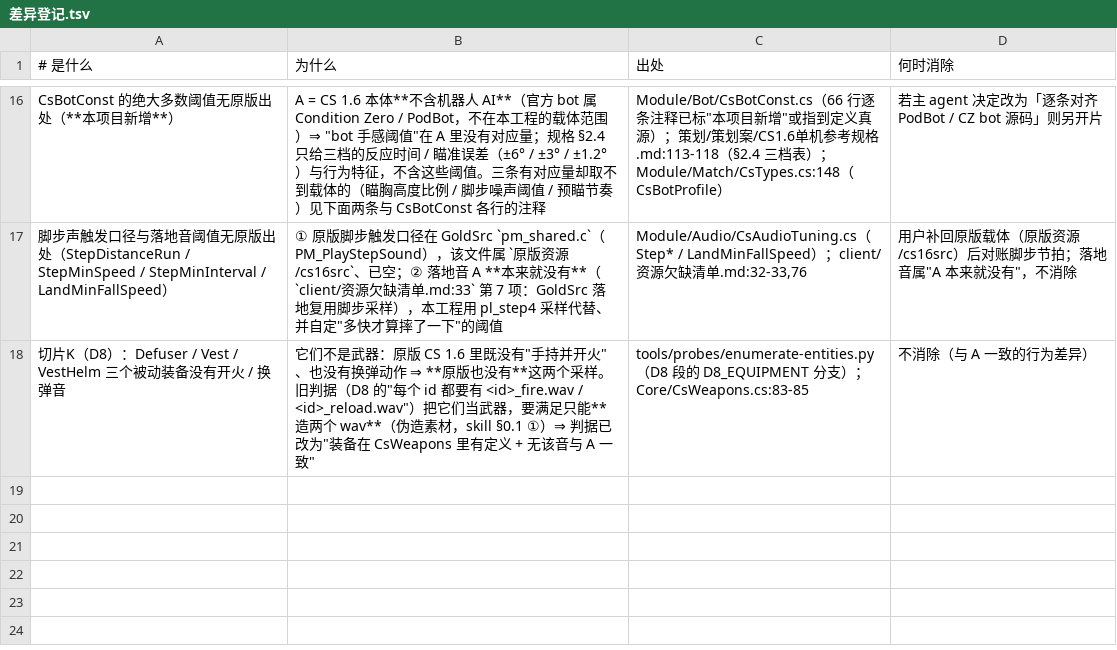
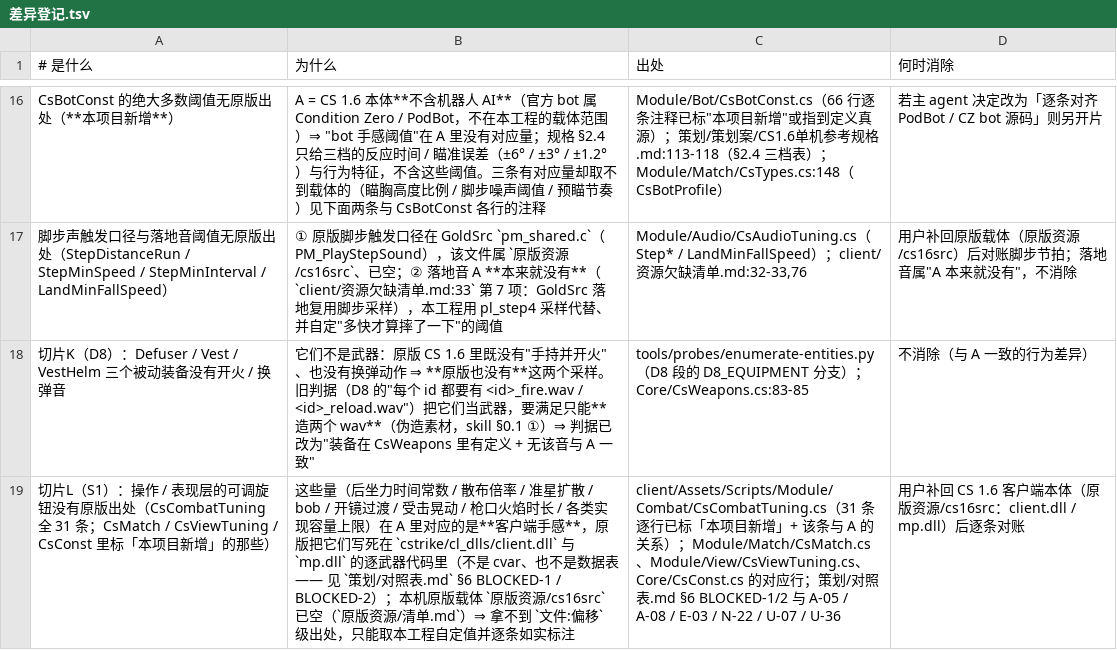
Before and after one commit to qw576483/clover-project-cs16, a TSV file: 策划/差异登记.tsv, drawn as a sheet; only a part is shown, gaps mark what is left out; the diff names each change by its address in the sheet, - before the commit and + after, or states it on an @@ line.

```diff
--- a/策划/差异登记.tsv
+++ b/策划/差异登记.tsv
+row 19: 切片L（S1）：操作 / 表现层的可调旋钮没有原版出处（CsCombatTuning 全 31 条；CsMatch / CsViewTuning / CsConst 里标「本项目新增」的那些） | 这些量（后坐力时间常数 / 散布倍率 / 准星扩散 / bob / 开镜过渡 / 受击晃动 / 枪口火焰时长 / 各类实现容量上限）在 A 里对应的是**客户端手感**，原版把它们写死在 `cstrike/cl_dlls/client.dll` 与 `mp.dll` 的逐武器代码里（不是 cvar、也不是数据表 —— 见 `策划/对照表.md` §6 BLOCKED-1 / BLOCKED-2）；本机原版载体 `原版资源/cs16src` 已空（`原版资源/清单.md`）⇒ 拿不到 `文件:偏移` 级出处，只能取本工程自定值并逐条如实标注 | client/Assets/Scripts/Module/Combat/CsCombatTuning.cs（31 条逐行已标「本项目新增」+ 该条与 A 的关系）；Module/Match/CsMatch.cs、Module/View/CsViewTuning.cs、Core/CsConst.cs 的对应行；策划/对照表.md §6 BLOCKED-1/2 与 A-05 / A-08 / E-03 / N-22 / U-07 / U-36 | 用户补回 CS 1.6 客户端本体（原版资源/cs16src：client.dll / mp.dll）后逐条对账
```
Also changed, not shown: 策划/实体清单.tsv, 策划/状态矩阵.tsv, 9 other files.
